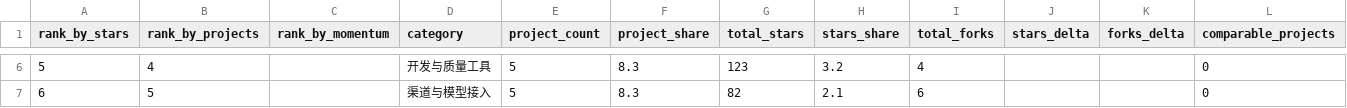
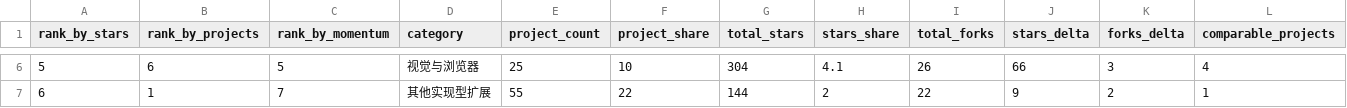
Before and after one commit to aaaaaaa-feng/deepseek-harness-ecosystem-radar, a CSV file: data/categories.csv, drawn as a sheet; only a part is shown, gaps mark what is left out; the diff covers the shown part only; the diff names each change by its address in the sheet, - before the commit and + after, or states it on an @@ line.

```diff
--- a/data/categories.csv
+++ b/data/categories.csv
-B6 (rank_by_projects): 4
+B6 (rank_by_projects): 6
-C6 (rank_by_momentum): (empty)
+C6 (rank_by_momentum): 5
-D6 (category): 开发与质量工具
+D6 (category): 视觉与浏览器
-E6 (project_count): 5
+E6 (project_count): 25
-F6 (project_share): 8.3
+F6 (project_share): 10
-G6 (total_stars): 123
+G6 (total_stars): 304
-H6 (stars_share): 3.2
+H6 (stars_share): 4.1
-I6 (total_forks): 4
+I6 (total_forks): 26
-J6 (stars_delta): (empty)
+J6 (stars_delta): 66
-K6 (forks_delta): (empty)
+K6 (forks_delta): 3
-L6 (comparable_projects): 0
+L6 (comparable_projects): 4
-B7 (rank_by_projects): 5
+B7 (rank_by_projects): 1
-C7 (rank_by_momentum): (empty)
+C7 (rank_by_momentum): 7
-D7 (category): 渠道与模型接入
+D7 (category): 其他实现型扩展
-E7 (project_count): 5
+E7 (project_count): 55
-F7 (project_share): 8.3
+F7 (project_share): 22
-G7 (total_stars): 82
+G7 (total_stars): 144
-H7 (stars_share): 2.1
+H7 (stars_share): 2
-I7 (total_forks): 6
+I7 (total_forks): 22
-J7 (stars_delta): (empty)
+J7 (stars_delta): 9
-K7 (forks_delta): (empty)
+K7 (forks_delta): 2
-L7 (comparable_projects): 0
+L7 (comparable_projects): 1
```
Also changed, not shown: 94 edited cells elsewhere in this file, 15 other files.
